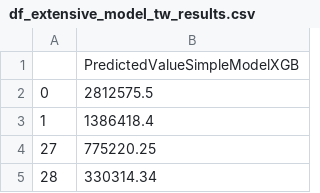
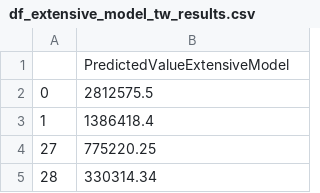
Before and after one commit to onzolof/FootballPredictions, a CSV file: data/df_extensive_model_tw_results.csv, drawn as a sheet; only a part is shown.

```diff
--- a/data/df_extensive_model_tw_results.csv
+++ b/data/df_extensive_model_tw_results.csv
@@ -1,2 +1,2 @@
-,PredictedValueSimpleModelXGB
+,PredictedValueExtensiveModel
 0,2812575.5
```
Also changed, not shown: data/df_extensive_model_fs_results.csv, data/df_simple_model_fs_results.csv, 4 other files.
